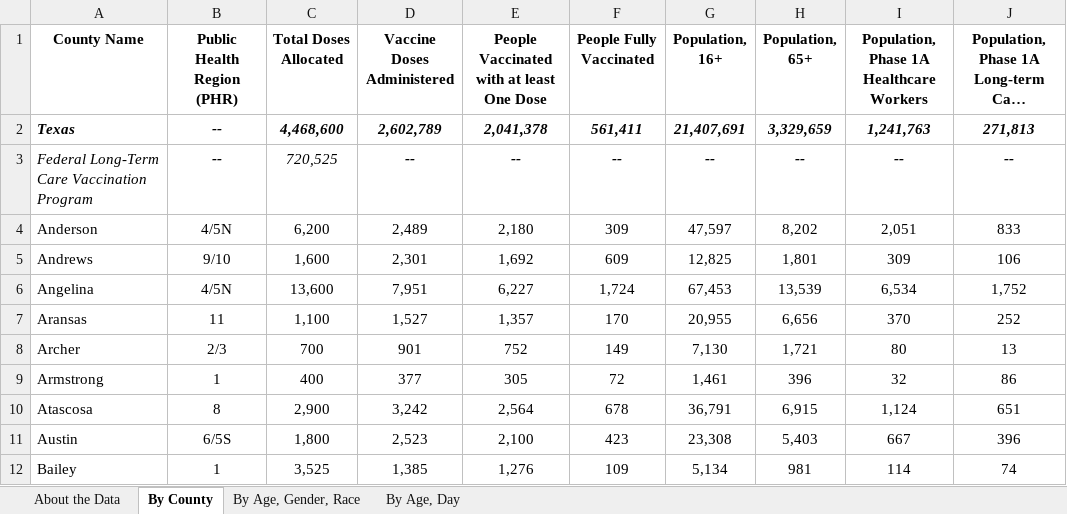
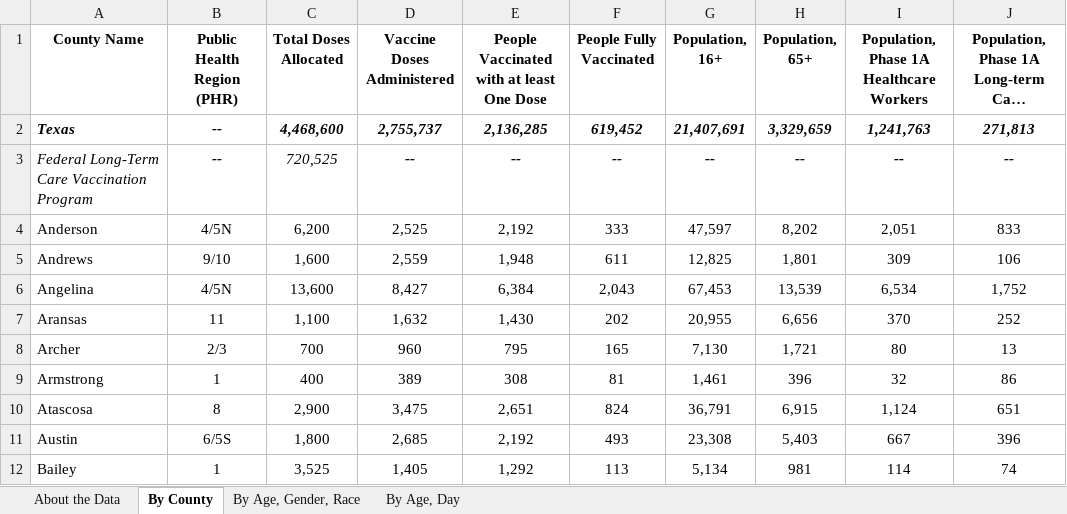
Before and after one commit to utexas-lbjp-data/tx_vaccine_site, an Excel workbook: 2021-02-04_COVID-19-Vaccine-Data-by-County.xlsx, sheet By County, drawn as a sheet; only a part is shown; long unchanged cells end in …; values as stored, in another font and other column widths than the file's, no borders; the diff covers the shown part only; the diff names each change by its address in the sheet, - before the commit and + after, or states it on an @@ line.

```diff
--- a/2021-02-04_COVID-19-Vaccine-Data-by-County.xlsx (sheet By County)
+++ b/2021-02-04_COVID-19-Vaccine-Data-by-County.xlsx (sheet By County)
-D2 (Vaccine Doses Administered): 2,602,789
+D2 (Vaccine Doses Administered): 2,755,737
-E2: 2,041,378
+E2: 2,136,285
-F2 (People Fully Vaccinated): 561,411
+F2 (People Fully Vaccinated): 619,452
-D4 (Vaccine Doses Administered): 2,489
+D4 (Vaccine Doses Administered): 2,525
-E4: 2,180
+E4: 2,192
-F4 (People Fully Vaccinated): 309
+F4 (People Fully Vaccinated): 333
-D5 (Vaccine Doses Administered): 2,301
+D5 (Vaccine Doses Administered): 2,559
-E5: 1,692
+E5: 1,948
-F5 (People Fully Vaccinated): 609
+F5 (People Fully Vaccinated): 611
-D6 (Vaccine Doses Administered): 7,951
+D6 (Vaccine Doses Administered): 8,427
-E6: 6,227
+E6: 6,384
-F6 (People Fully Vaccinated): 1,724
+F6 (People Fully Vaccinated): 2,043
-D7 (Vaccine Doses Administered): 1,527
+D7 (Vaccine Doses Administered): 1,632
-E7: 1,357
+E7: 1,430
-F7 (People Fully Vaccinated): 170
+F7 (People Fully Vaccinated): 202
-D8 (Vaccine Doses Administered): 901
+D8 (Vaccine Doses Administered): 960
-E8: 752
+E8: 795
-F8 (People Fully Vaccinated): 149
+F8 (People Fully Vaccinated): 165
-D9 (Vaccine Doses Administered): 377
+D9 (Vaccine Doses Administered): 389
-E9: 305
+E9: 308
-F9 (People Fully Vaccinated): 72
+F9 (People Fully Vaccinated): 81
-D10 (Vaccine Doses Administered): 3,242
+D10 (Vaccine Doses Administered): 3,475
-E10: 2,564
+E10: 2,651
-F10 (People Fully Vaccinated): 678
+F10 (People Fully Vaccinated): 824
-D11 (Vaccine Doses Administered): 2,523
+D11 (Vaccine Doses Administered): 2,685
-E11: 2,100
+E11: 2,192
-F11 (People Fully Vaccinated): 423
+F11 (People Fully Vaccinated): 493
-D12 (Vaccine Doses Administered): 1,385
+D12 (Vaccine Doses Administered): 1,405
-E12: 1,276
+E12: 1,292
-F12 (People Fully Vaccinated): 109
+F12 (People Fully Vaccinated): 113
```
Also changed, not shown: 726 edited cells elsewhere in this sheet, sheet By Age, Gender, Race, sheet By Age, Day, sheet About the Data, _site/2021-02-04_COVID-19-Vaccine-Data-by-County.xlsx, _site/raw_data/2021-02-04_COVID-19-Vaccine-Data-by-County.xlsx, 30 other files.
